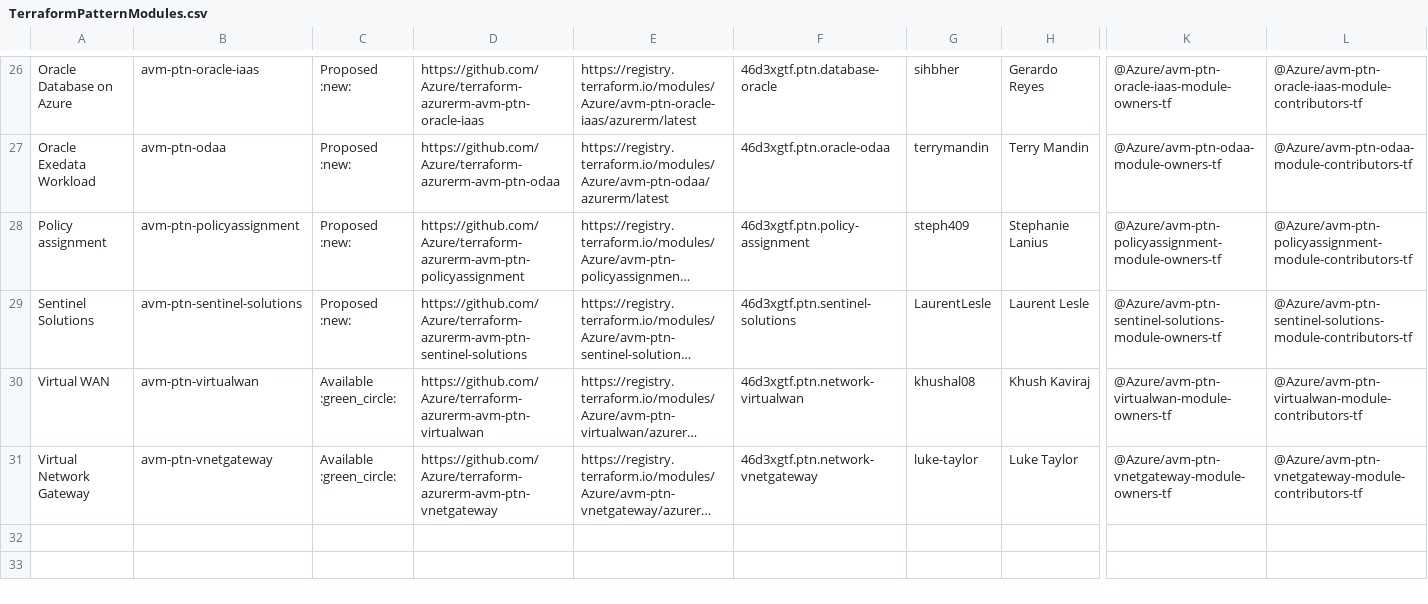
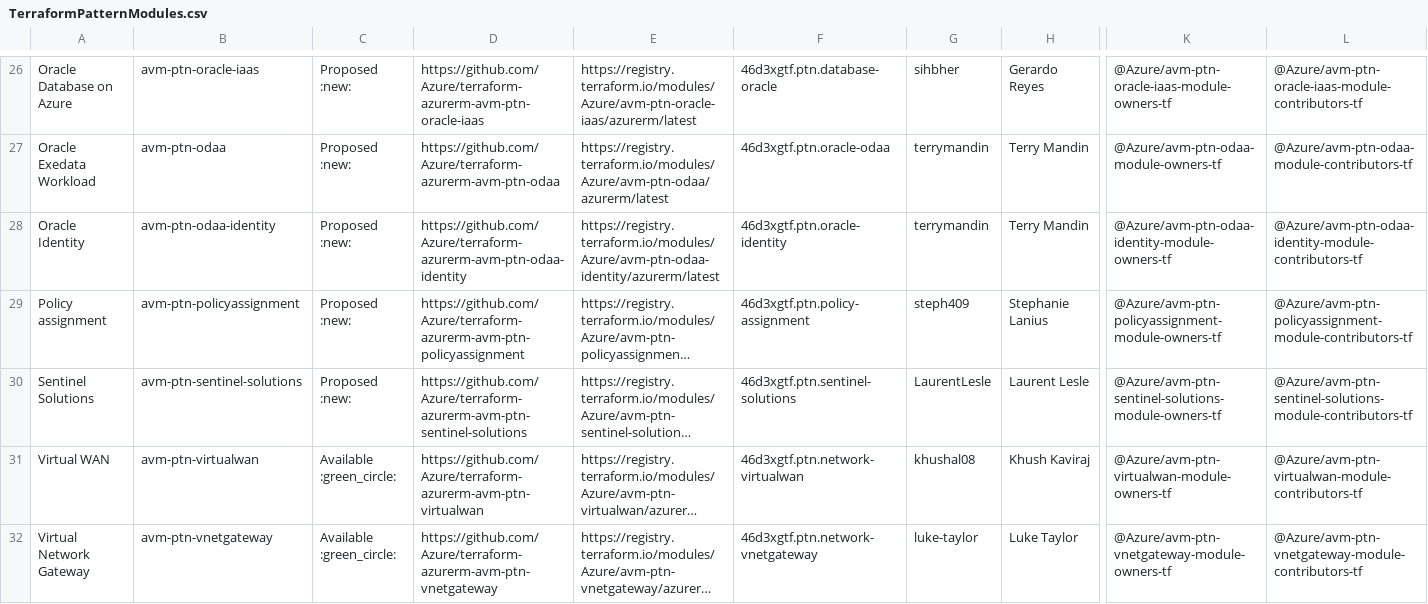
Before and after one commit to Azure/Azure-Verified-Modules, a CSV file: docs/static/module-indexes/TerraformPatternModules.csv, drawn as a sheet; only a part is shown, gaps mark what is left out; long unchanged cells end in …; rows hold the shown columns only; the diff names each change by its address in the sheet, - before the commit and + after, or states it on an @@ line.

Commit message:
TF index update

```diff
--- a/docs/static/module-indexes/TerraformPatternModules.csv
+++ b/docs/static/module-indexes/TerraformPatternModules.csv
+row 28: Oracle Identity | avm-ptn-odaa-identity | Proposed :new: | https://github.com/Azure/terraform-azurerm-avm-ptn-odaa-identity | https://registry.terraform.io/modules/Azure/avm-ptn-odaa-identity/azurerm/latest | 46d3xgtf.ptn.oracle-identity | terrymandin | Terry Mandin | @Azure/avm-ptn-odaa-identity-module-owners-tf | @Azure/avm-ptn-odaa-identity-module-contributors-tf
```
Also changed, not shown: docs/static/module-indexes/TerraformResourceModules.csv.
